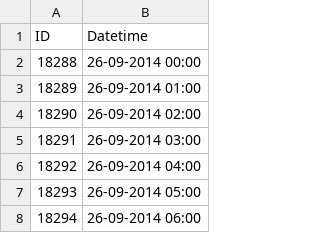
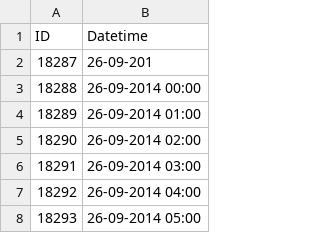
Before and after one commit to shafique18/Time-Series-Analysis, a CSV file: TestingFile.csv, drawn as a sheet; only a part is shown; the shorter side is filled out with more unchanged rows.

Commit message:
Update TestingFile.csv

```diff
--- a/TestingFile.csv
+++ b/TestingFile.csv
@@ -1,2 +1,3 @@
 ID,Datetime
+18287,26-09-201
 18288,26-09-2014 00:00
```
